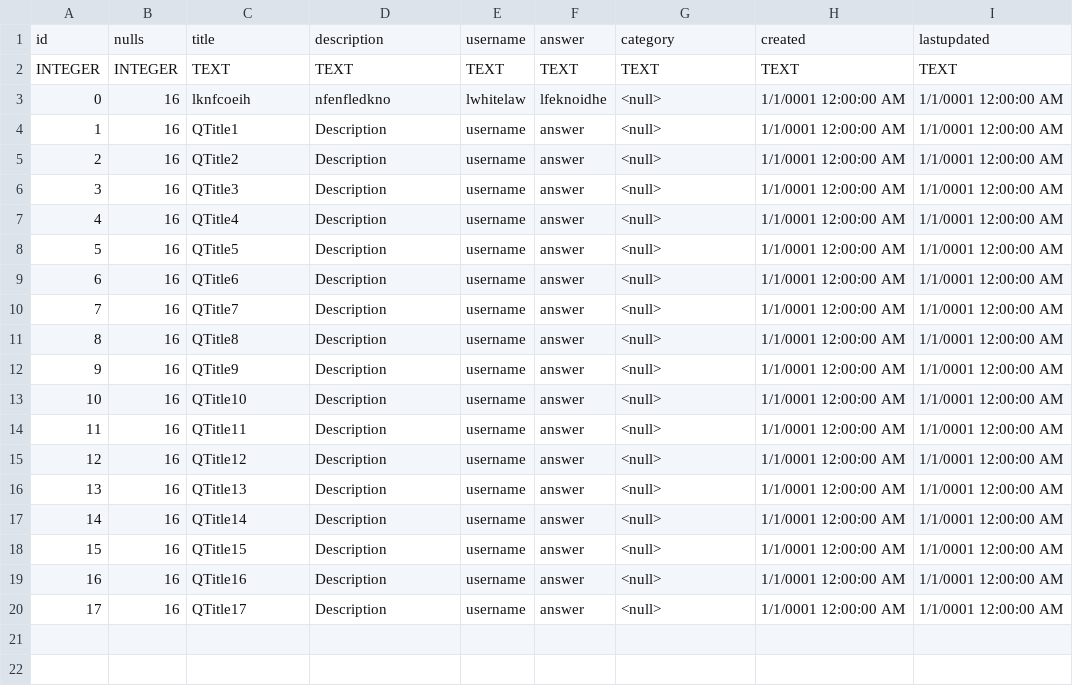
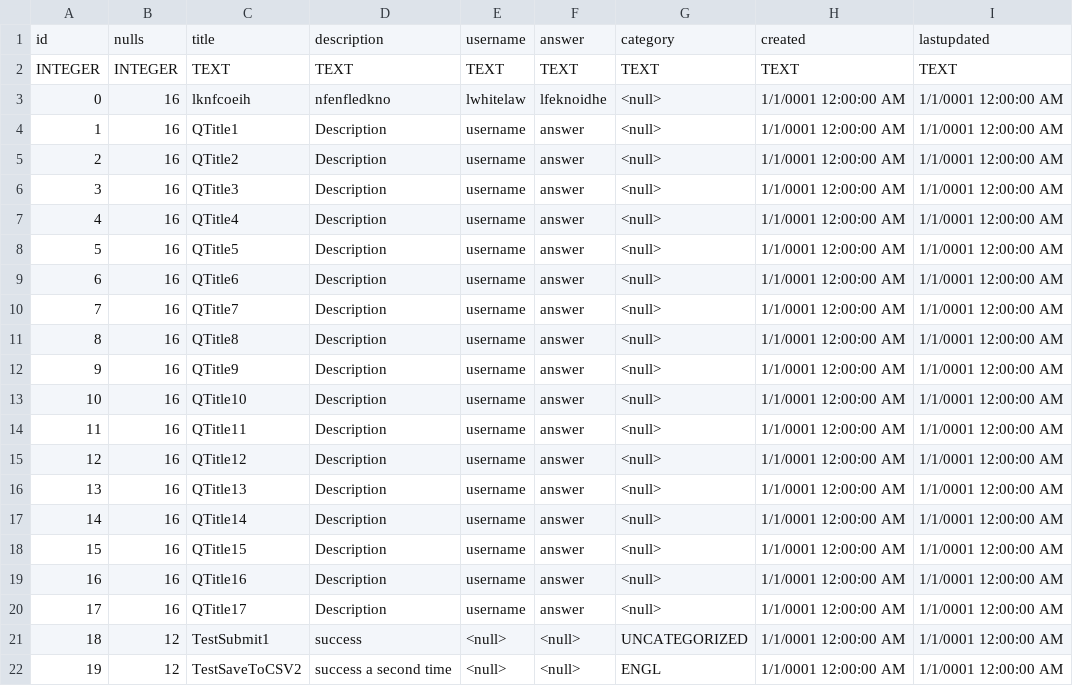
Before and after one commit to HannahMTaylor/BucHelpTraps, a CSV file: CSVs/question.csv, drawn as a sheet.

Commit message:
add write back functionality to CSV on question submit

```diff
--- a/CSVs/question.csv
+++ b/CSVs/question.csv
@@ -20 +20,3 @@ INTEGER,INTEGER,TEXT,TEXT,TEXT,TEXT,TEXT,TEXT,TEXT
 17,16,QTitle17,Description,username,answer,<null>,1/1/0001 12:00:00 AM, 1/1/0001 12:00:00 AM
+18,12,TestSubmit1,success,<null>,<null>,UNCATEGORIZED,1/1/0001 12:00:00 AM,1/1/0001 12:00:00 AM
+19,12,TestSaveToCSV2,success a second time,<null>,<null>,ENGL,1/1/0001 12:00:00 AM,1/1/0001 12:00:00 AM
```
Also changed, not shown: 1 other file.
